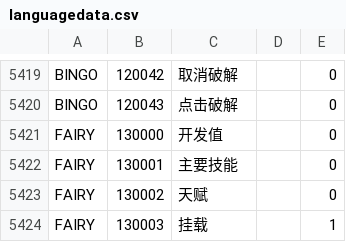
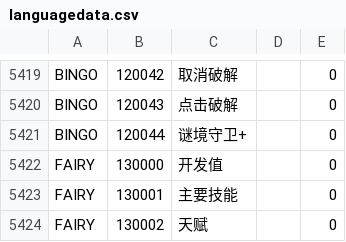
Before and after one commit to gf-data-tools/gf-data-jp, a CSV file: asset/textdata/language/languagedata.csv, drawn as a sheet; only a part is shown, gaps mark what is left out; the shorter side is filled out with more unchanged rows; the diff names each change by its address in the sheet, - before the commit and + after, or states it on an @@ line.

```diff
--- a/asset/textdata/language/languagedata.csv
+++ b/asset/textdata/language/languagedata.csv
+row 5421: BINGO | 120044 | 谜境守卫+ |  | 0
```
Also changed, not shown: asset/textdata/language/languagedata_hk.csv, asset/textdata/language/languagedata_kr.csv, 54 other files.
